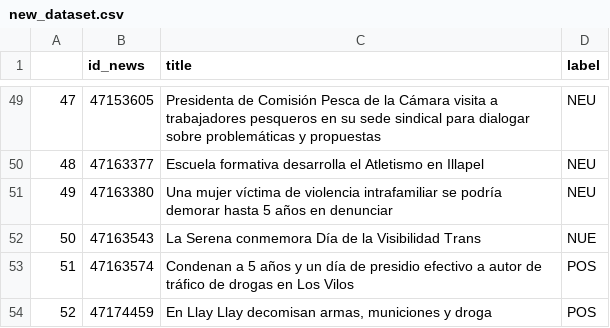
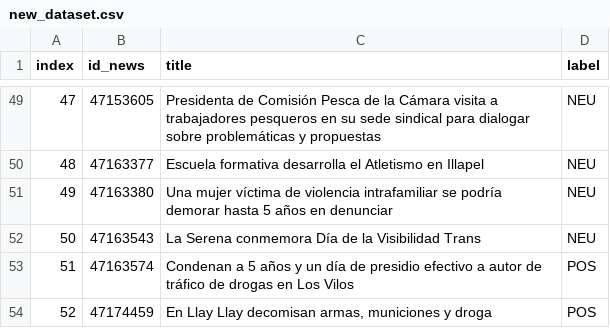
Before and after one commit to AnoderPersona/trabajo-TAL-analisis-medios-de-prensa, a CSV file: data/new_dataset.csv, drawn as a sheet; only a part is shown, gaps mark what is left out; the diff names each change by its address in the sheet, - before the commit and + after, or states it on an @@ line.

```diff
--- a/data/new_dataset.csv
+++ b/data/new_dataset.csv
-A1: (empty)
+A1: index
-D52 (label): NUE
+D52 (label): NEU
```
Also changed, not shown: 3 other files.
